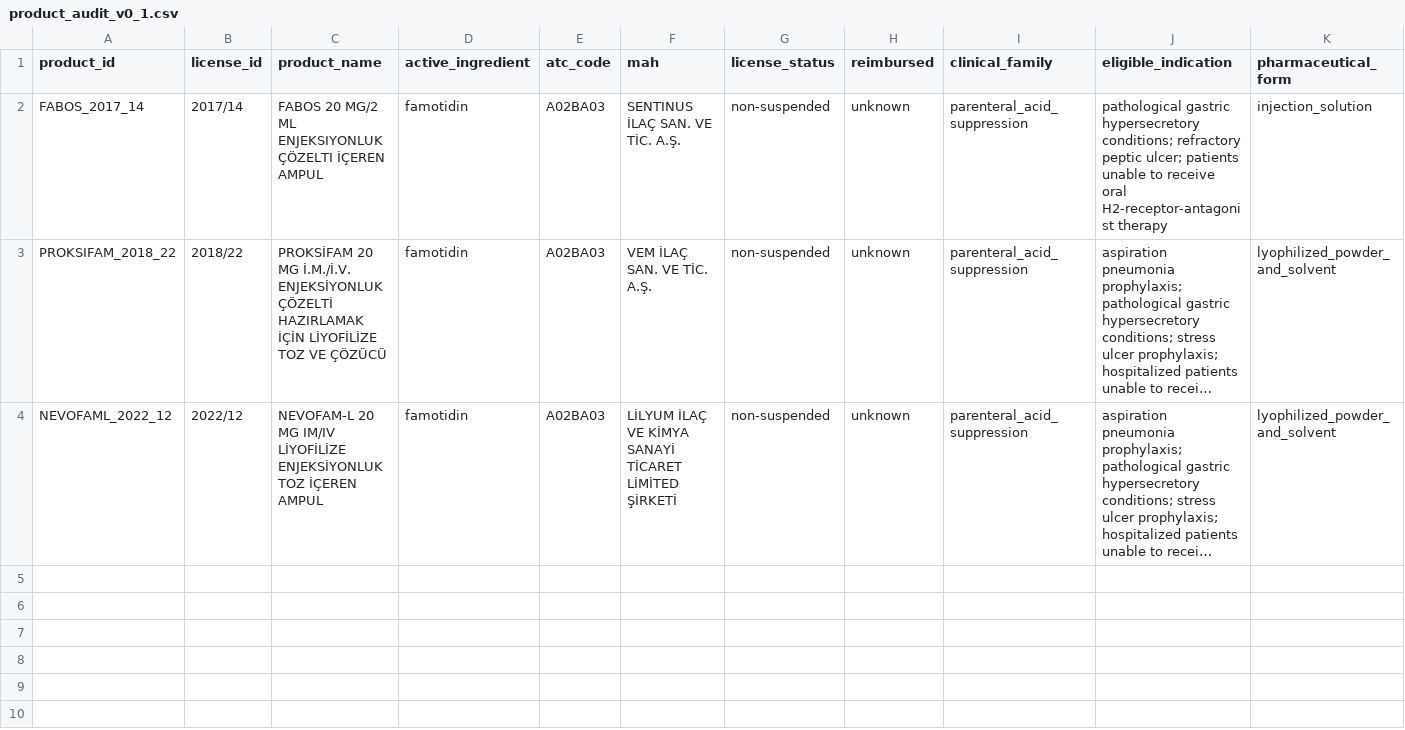
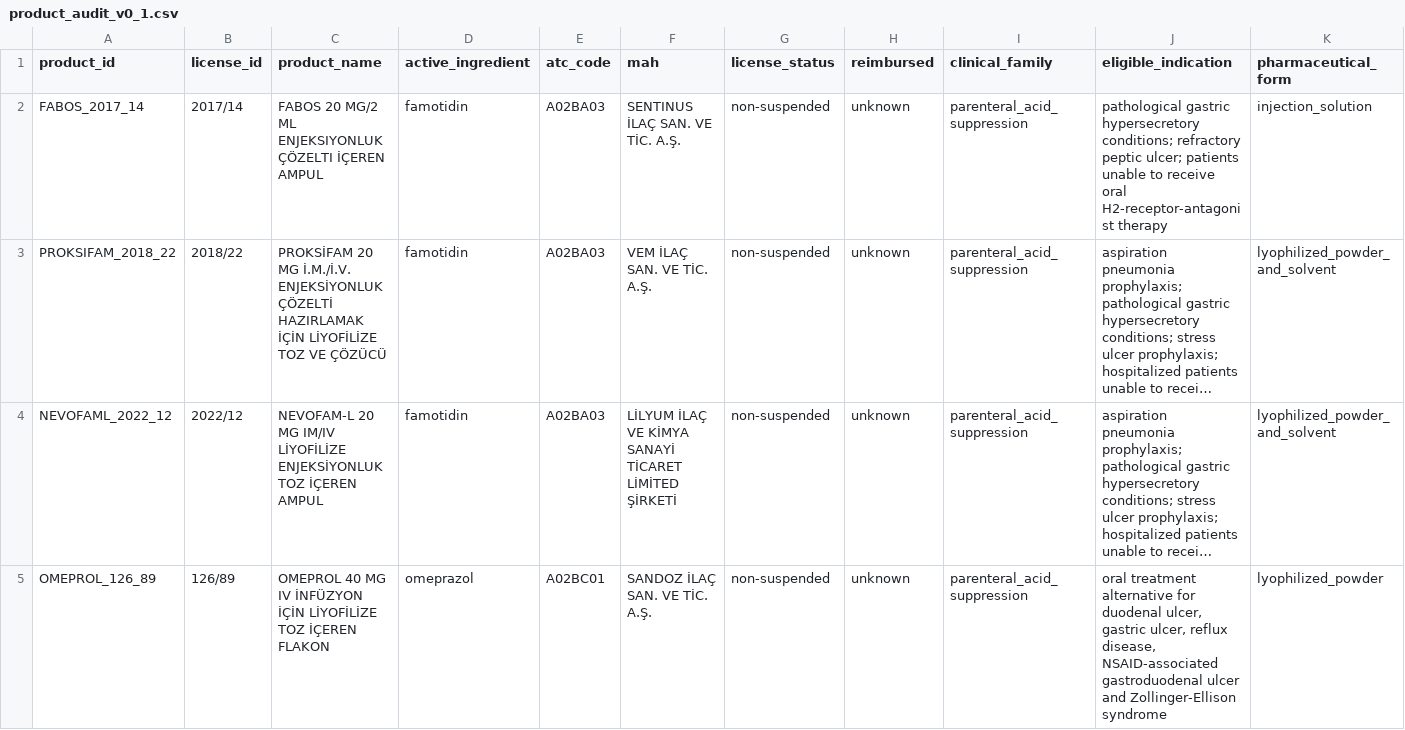
Before and after one commit to denizdurudervis/pharma-resilience-tr, a CSV file: data/manual/product_audit_v0_1.csv, drawn as a sheet; only a part is shown; long unchanged cells end in …; rows hold the shown columns only; the diff names each change by its address in the sheet, - before the commit and + after, or states it on an @@ line.

```diff
--- a/data/manual/product_audit_v0_1.csv
+++ b/data/manual/product_audit_v0_1.csv
+row 5: OMEPROL_126_89 | 126/89 | OMEPROL 40 MG IV İNFÜZYON İÇİN LİYOFİLİZE TOZ İÇEREN FLAKON | omeprazol | A02BC01 | SANDOZ İLAÇ SAN. VE TİC. A.Ş. | non-suspended | unknown | parenteral_acid_suppression | oral treatment alternative for duodenal ulcer, gastric ulcer, reflux disease, NSAID-associated gastroduodenal ulcer and Zollinger-Ellison syndrome | lyophilized_powder
```
Also changed, not shown: data/manual/evidence_audit_v0_1.csv.
